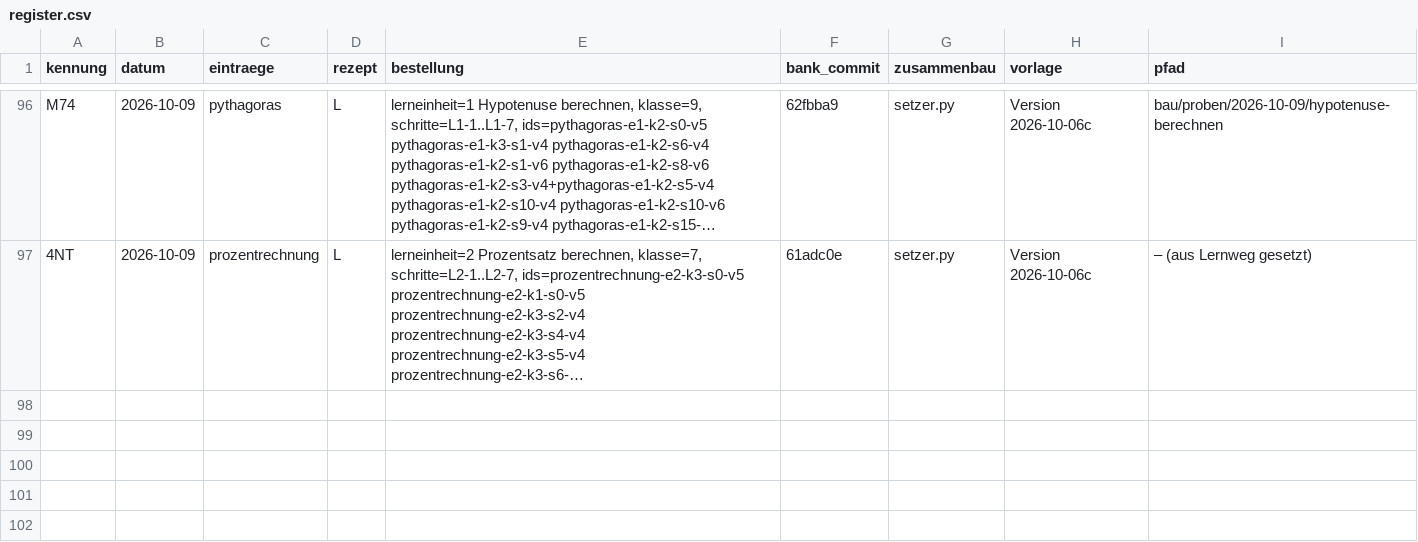
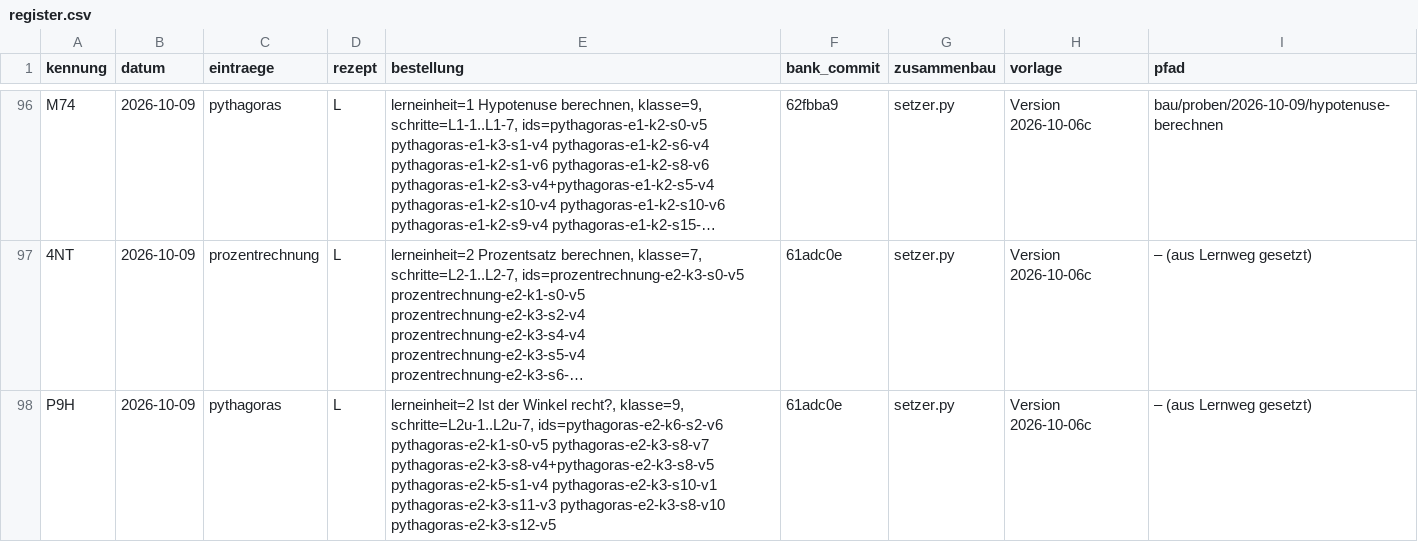
Before and after one commit to hz-0801/aufgabenbank, a CSV file: bau/register.csv, drawn as a sheet; only a part is shown, gaps mark what is left out; long unchanged cells end in …; the diff names each change by its address in the sheet, - before the commit and + after, or states it on an @@ line.

```diff
--- a/bau/register.csv
+++ b/bau/register.csv
+row 98: P9H | 2026-10-09 | pythagoras | L | lerneinheit=2 Ist der Winkel recht?, klasse=9, schritte=L2u-1..L2u-7, ids=pythagoras-e2-k6-s2-v6 pythagoras-e2-k1-s0-v5 pythagoras-e2-k3-s8-v7 pythagoras-e2-k3-s8-v4+pythagoras-e2-k3-s8-v5 pythagoras-e2-k5-s1-v4 pythagoras-e2-k3-s10-v1 pythagoras-e2-k3-s11-v3 pythagoras-e2-k3-s8-v10 pythagoras-e2-k3-s12-v5 | 61adc0e | setzer.py | Version 2026-10-06c | – (aus Lernweg gesetzt)
```
Also changed, not shown: 9 other files.
